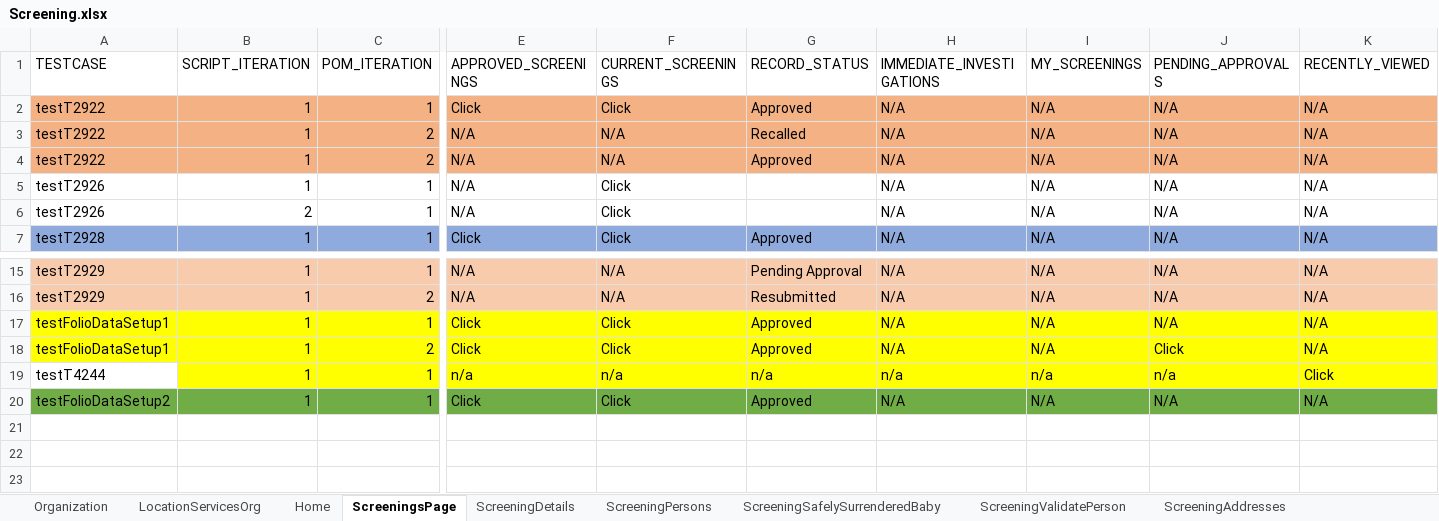
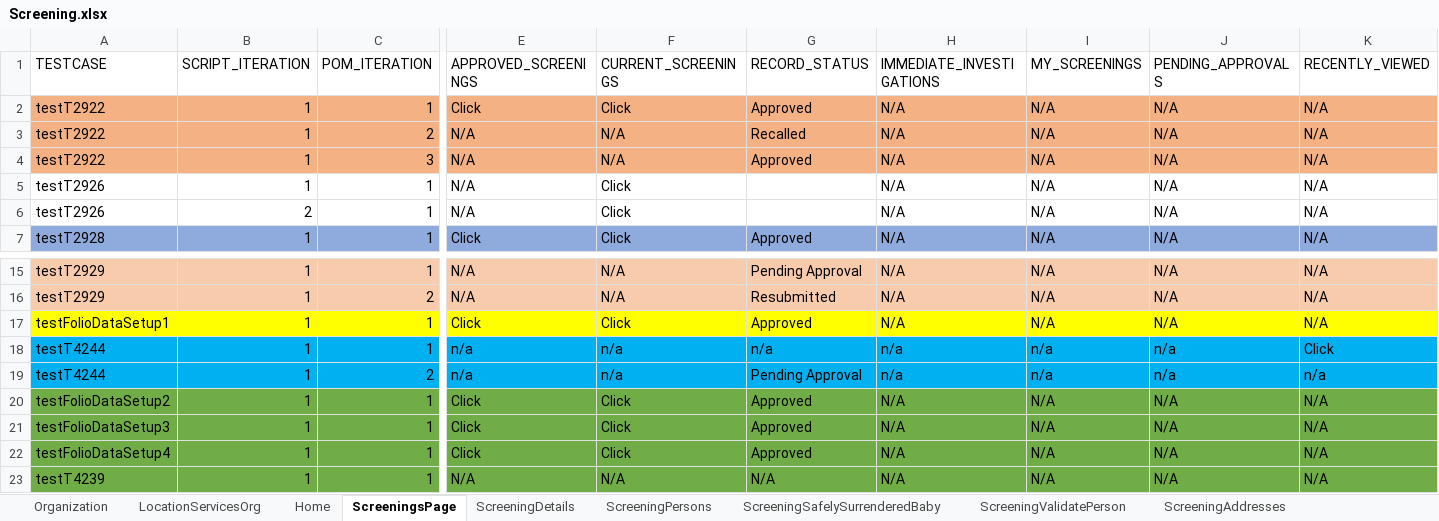
Before and after one commit to priya-singh4/POMExcelData, an Excel workbook: Screening.xlsx, sheet ScreeningsPage, drawn as a sheet; only a part is shown, gaps mark what is left out; values as stored, in another font and other column widths than the file's, no borders; removed rows and columns are numbered as before the commit, all else as after; rows hold the shown columns only; the diff covers the shown part only; the diff names each change by its address in the sheet, - before the commit and + after, or states it on an @@ line.

```diff
--- a/Screening.xlsx (sheet ScreeningsPage)
+++ b/Screening.xlsx (sheet ScreeningsPage)
-C4 (POM_ITERATION): 2
+C4 (POM_ITERATION): 3
-row 18: testFolioDataSetup1 | 1 | 2 | Click | Click | Approved | N/A | N/A | Click | N/A
-A18 fill: none
+A18 fill: #00B0F0
-B18:K18 fill: #FFFF00
+B18:K18 fill: #00B0F0
+row 19: testT4244 | 1 | 2 | n/a | n/a | Pending Approval | n/a | n/a | n/a | n/a
+row 21: testFolioDataSetup3 | 1 | 1 | Click | Click | Approved | N/A | N/A | N/A | N/A
+row 22: testFolioDataSetup4 | 1 | 1 | Click | Click | Approved | N/A | N/A | N/A | N/A
+row 23: testT4239 | 1 | 1 | N/A | N/A | N/A | N/A | N/A | N/A | N/A
```
Also changed, not shown: cell formats elsewhere in this sheet, sheet ScreeningTribalInquiry, sheet ScreeningDetails, sheet ScreeningContactLog, sheet ScreeningPersons, sheet ScreeningValidatePerson, sheet ScreeningAllegations, 11 more sheets.
